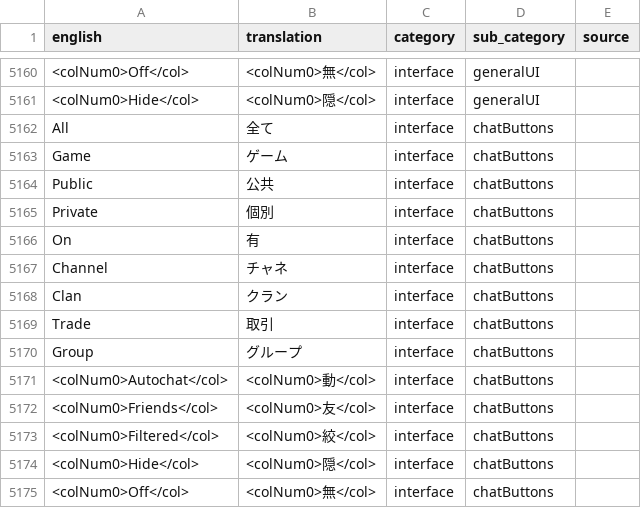
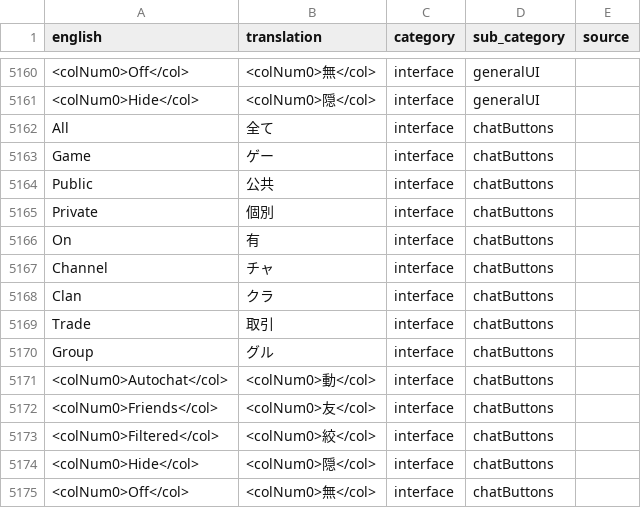
Before and after one commit to YS-jack/Runelingual-Transcripts, a TSV file: draft/ja/transcript_ja_interface.tsv, drawn as a sheet; only a part is shown, gaps mark what is left out; the diff names each change by its address in the sheet, - before the commit and + after, or states it on an @@ line.

```diff
--- a/draft/ja/transcript_ja_interface.tsv
+++ b/draft/ja/transcript_ja_interface.tsv
-B5163 (translation): ゲーム
+B5163 (translation): ゲー
-B5167 (translation): チャネ
+B5167 (translation): チャ
-B5168 (translation): クラン
+B5168 (translation): クラ
-B5170 (translation): グループ
+B5170 (translation): グル
```
Also changed, not shown: 2 other files.
